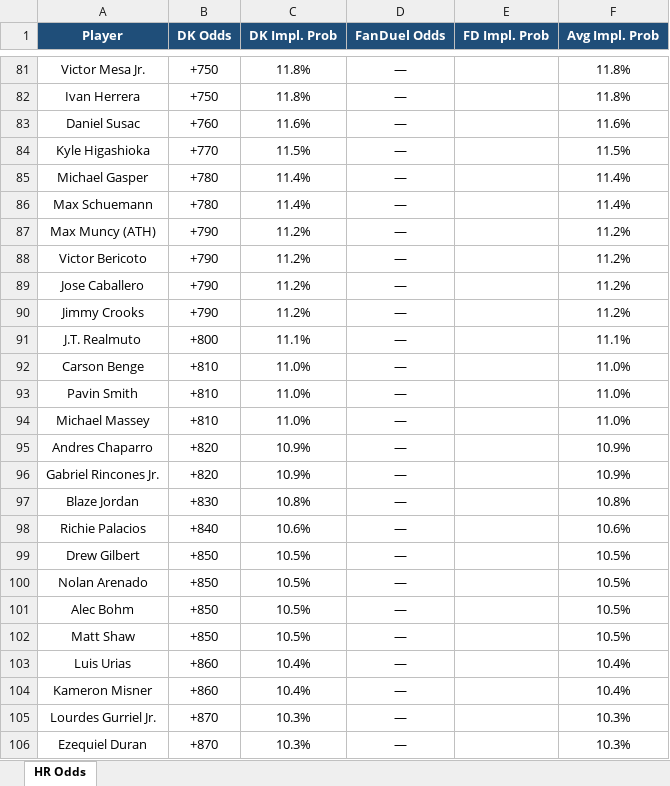
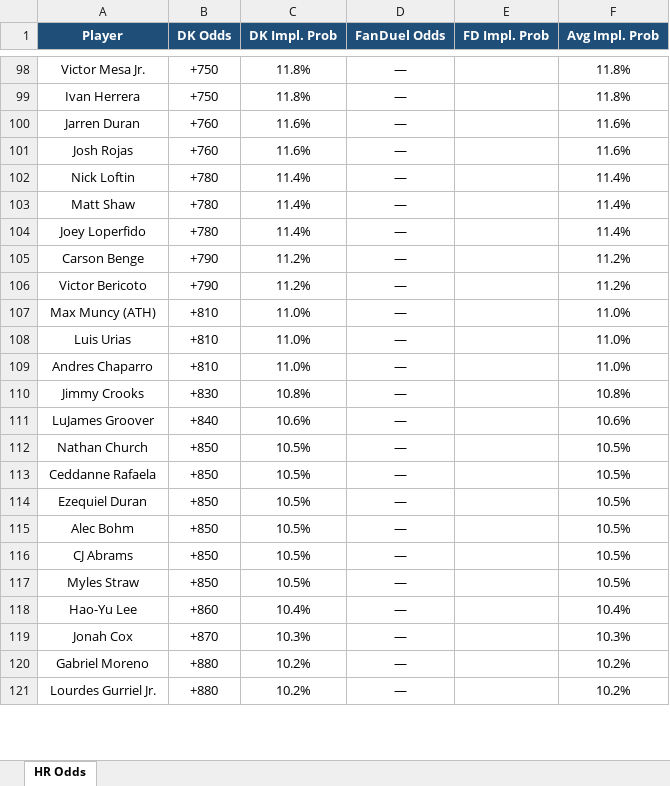
Before and after one commit to kornbergercharles-prog/HR-Odds-Scraper, an Excel workbook: hr_odds.xlsx, sheet HR Odds, drawn as a sheet; only a part is shown, gaps mark what is left out; values as stored, in another font and other column widths than the file's, no borders; removed rows and columns are numbered as before the commit, all else as after; the diff covers the shown part only; the diff names each change by its address in the sheet, - before the commit and + after, or states it on an @@ line.

```diff
--- a/hr_odds.xlsx (sheet HR Odds)
+++ b/hr_odds.xlsx (sheet HR Odds)
-A100 (Player): Daniel Susac
+A100 (Player): Jarren Duran
-row 84: Kyle Higashioka | +770 | 11.5% | — |  | 11.5%
+row 101: Josh Rojas | +760 | 11.6% | — |  | 11.6%
-A102 (Player): Michael Gasper
+A102 (Player): Nick Loftin
-A103 (Player): Max Schuemann
+A103 (Player): Matt Shaw
+row 104: Joey Loperfido | +780 | 11.4% | — |  | 11.4%
-A105 (Player): Max Muncy (ATH)
+A105 (Player): Carson Benge
-row 89: Jose Caballero | +790 | 11.2% | — |  | 11.2%
-row 90: Jimmy Crooks | +790 | 11.2% | — |  | 11.2%
-row 91: J.T. Realmuto | +800 | 11.1% | — |  | 11.1%
-row 92: Carson Benge | +810 | 11.0% | — |  | 11.0%
-A107 (Player): Pavin Smith
+A107 (Player): Max Muncy (ATH)
-A108 (Player): Michael Massey
+A108 (Player): Luis Urias
-B109 (DK Odds): +820
+B109 (DK Odds): +810
-C109 (DK Impl. Prob): 10.9%
+C109 (DK Impl. Prob): 11.0%
-F109 (Avg Impl. Prob): 10.9%
+F109 (Avg Impl. Prob): 11.0%
-row 96: Gabriel Rincones Jr. | +820 | 10.9% | — |  | 10.9%
-A110 (Player): Blaze Jordan
+A110 (Player): Jimmy Crooks
-A111 (Player): Richie Palacios
+A111 (Player): LuJames Groover
-A112 (Player): Drew Gilbert
+A112 (Player): Nathan Church
-A113 (Player): Nolan Arenado
+A113 (Player): Ceddanne Rafaela
+row 114: Ezequiel Duran | +850 | 10.5% | — |  | 10.5%
+row 116: CJ Abrams | +850 | 10.5% | — |  | 10.5%
-A117 (Player): Matt Shaw
+A117 (Player): Myles Straw
-row 103: Luis Urias | +860 | 10.4% | — |  | 10.4%
-A118 (Player): Kameron Misner
+A118 (Player): Hao-Yu Lee
+row 119: Jonah Cox | +870 | 10.3% | — |  | 10.3%
+row 120: Gabriel Moreno | +880 | 10.2% | — |  | 10.2%
-B121 (DK Odds): +870
+B121 (DK Odds): +880
-C121 (DK Impl. Prob): 10.3%
+C121 (DK Impl. Prob): 10.2%
-F121 (Avg Impl. Prob): 10.3%
+F121 (Avg Impl. Prob): 10.2%
-row 106: Ezequiel Duran | +870 | 10.3% | — |  | 10.3%
```
Also changed, not shown: other rows of this sheet, 1 other file.
